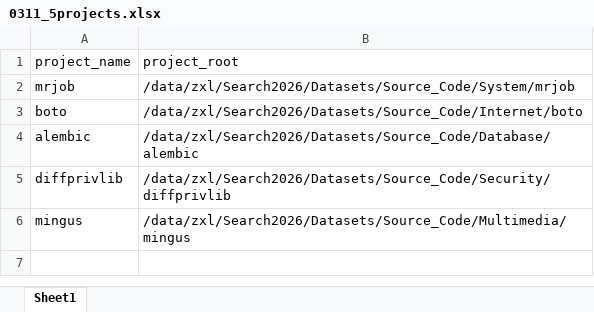
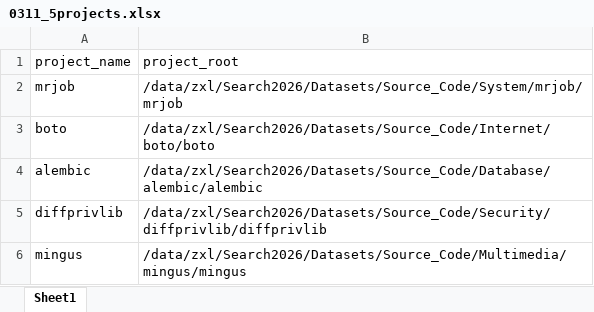
Before and after one commit to xianlin-zhao/CodeContextSearch, an Excel workbook: src/generation/dev_eval/project_to_run/0311_5projects.xlsx, sheet Sheet1, drawn as a sheet; values as stored, in another font and other column widths than the file's, no borders; the diff names each change by its address in the sheet, - before the commit and + after, or states it on an @@ line.

```diff
--- a/src/generation/dev_eval/project_to_run/0311_5projects.xlsx (sheet Sheet1)
+++ b/src/generation/dev_eval/project_to_run/0311_5projects.xlsx (sheet Sheet1)
-B2 (project_root): /data/zxl/Search2026/Datasets/Source_Code/System/mrjob
+B2 (project_root): /data/zxl/Search2026/Datasets/Source_Code/System/mrjob/mrjob
-B3 (project_root): /data/zxl/Search2026/Datasets/Source_Code/Internet/boto
+B3 (project_root): /data/zxl/Search2026/Datasets/Source_Code/Internet/boto/boto
-B4 (project_root): /data/zxl/Search2026/Datasets/Source_Code/Database/alembic
+B4 (project_root): /data/zxl/Search2026/Datasets/Source_Code/Database/alembic/alembic
-B5 (project_root): /data/zxl/Search2026/Datasets/Source_Code/Security/diffprivlib
+B5 (project_root): /data/zxl/Search2026/Datasets/Source_Code/Security/diffprivlib/diffprivlib
-B6 (project_root): /data/zxl/Search2026/Datasets/Source_Code/Multimedia/mingus
+B6 (project_root): /data/zxl/Search2026/Datasets/Source_Code/Multimedia/mingus/mingus
```
Also changed, not shown: 1 other file.
